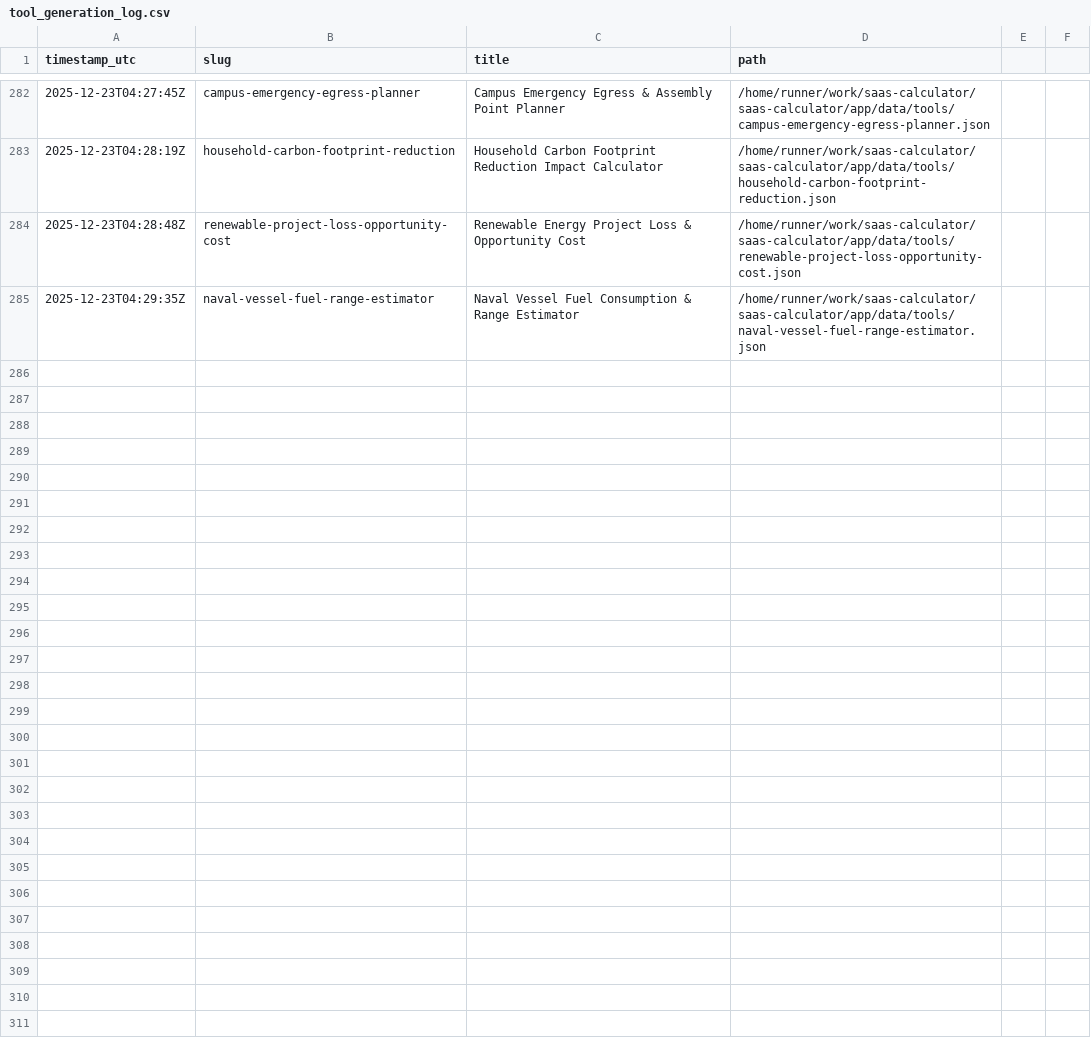
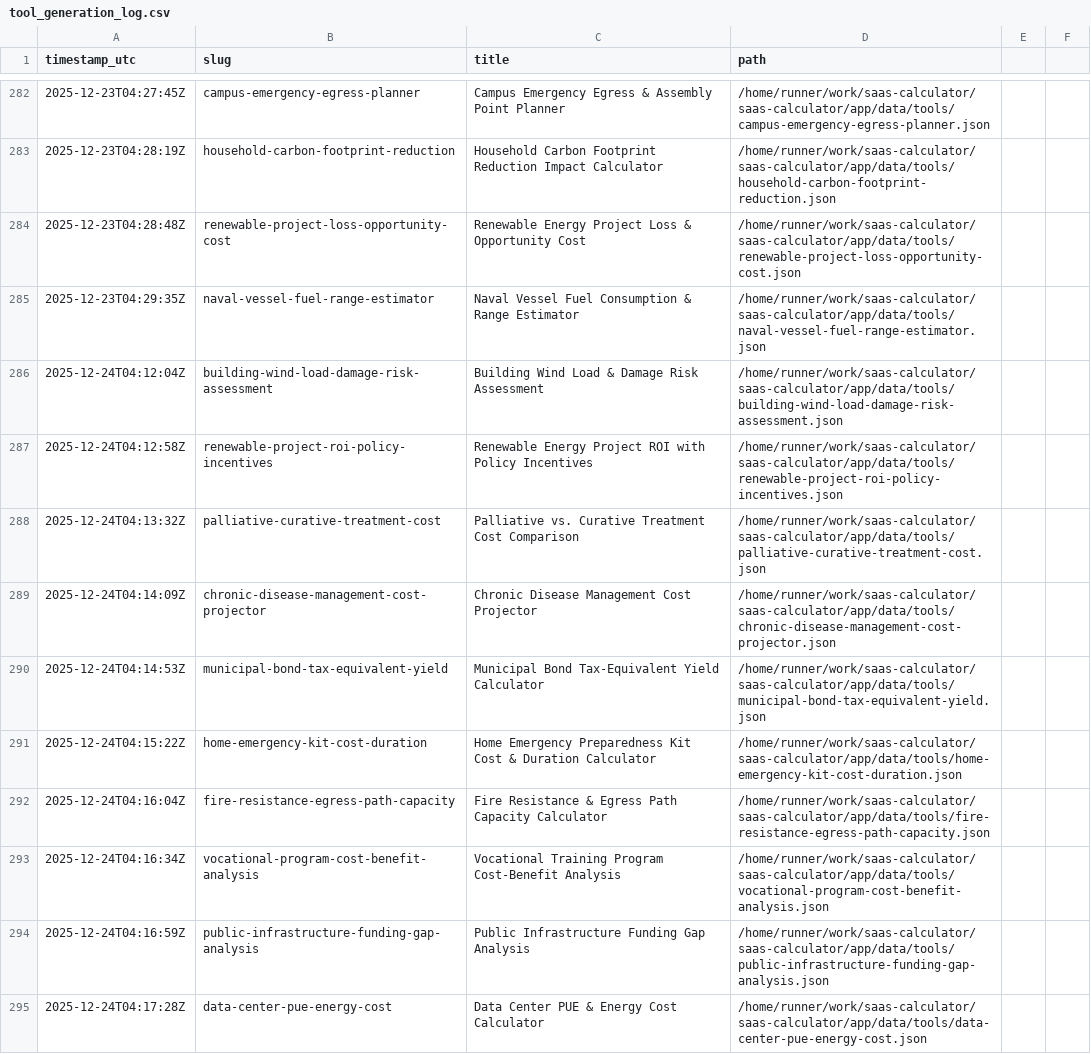
Before and after one commit to howell623-lang/saas-calculator, a CSV file: app/data/tool_generation_log.csv, drawn as a sheet; only a part is shown, gaps mark what is left out.

Commit message:
chore: daily generated tools [skip ci]

```diff
--- a/app/data/tool_generation_log.csv
+++ b/app/data/tool_generation_log.csv
@@ -285 +285,11 @@ timestamp_utc,slug,title,path
 2025-12-23T04:29:35Z,naval-vessel-fuel-range-estimator,Naval Vessel Fuel Consumption & Range Estimator,/home/runner/work/saas-calculator/saas-calculator/app/data/tools/naval-vessel-fuel-range-estimator.json
+2025-12-24T04:12:04Z,building-wind-load-damage-risk-assessment,Building Wind Load & Damage Risk Assessment,/home/runner/work/saas-calculator/saas-calculator/app/data/tools/building-wind-load-damage-risk-assessment.json
+2025-12-24T04:12:58Z,renewable-project-roi-policy-incentives,Renewable Energy Project ROI with Policy Incentives,/home/runner/work/saas-calculator/saas-calculator/app/data/tools/renewable-project-roi-policy-incentives.json
+2025-12-24T04:13:32Z,palliative-curative-treatment-cost,Palliative vs. Curative Treatment Cost Comparison,/home/runner/work/saas-calculator/saas-calculator/app/data/tools/palliative-curative-treatment-cost.json
+2025-12-24T04:14:09Z,chronic-disease-management-cost-projector,Chronic Disease Management Cost Projector,/home/runner/work/saas-calculator/saas-calculator/app/data/tools/chronic-disease-management-cost-projector.json
+2025-12-24T04:14:53Z,municipal-bond-tax-equivalent-yield,Municipal Bond Tax-Equivalent Yield Calculator,/home/runner/work/saas-calculator/saas-calculator/app/data/tools/municipal-bond-tax-equivalent-yield.json
+2025-12-24T04:15:22Z,home-emergency-kit-cost-duration,Home Emergency Preparedness Kit Cost & Duration Calculator,/home/runner/work/saas-calculator/saas-calculator/app/data/tools/home-emergency-kit-cost-duration.json
+2025-12-24T04:16:04Z,fire-resistance-egress-path-capacity,Fire Resistance & Egress Path Capacity Calculator,/home/runner/work/saas-calculator/saas-calculator/app/data/tools/fire-resistance-egress-path-capacity.json
+2025-12-24T04:16:34Z,vocational-program-cost-benefit-analysis,Vocational Training Program Cost-Benefit Analysis,/home/runner/work/saas-calculator/saas-calculator/app/data/tools/vocational-program-cost-benefit-analysis.json
+2025-12-24T04:16:59Z,public-infrastructure-funding-gap-analysis,Public Infrastructure Funding Gap Analysis,/home/runner/work/saas-calculator/saas-calculator/app/data/tools/public-infrastructure-funding-gap-analysis.json
+2025-12-24T04:17:28Z,data-center-pue-energy-cost,Data Center PUE & Energy Cost Calculator,/home/runner/work/saas-calculator/saas-calculator/app/data/tools/data-center-pue-energy-cost.json
```
Also changed, not shown: 10 other files.
